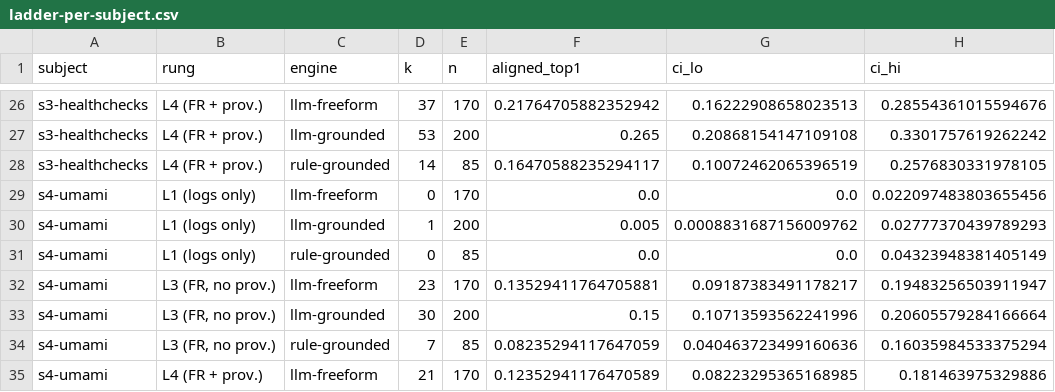
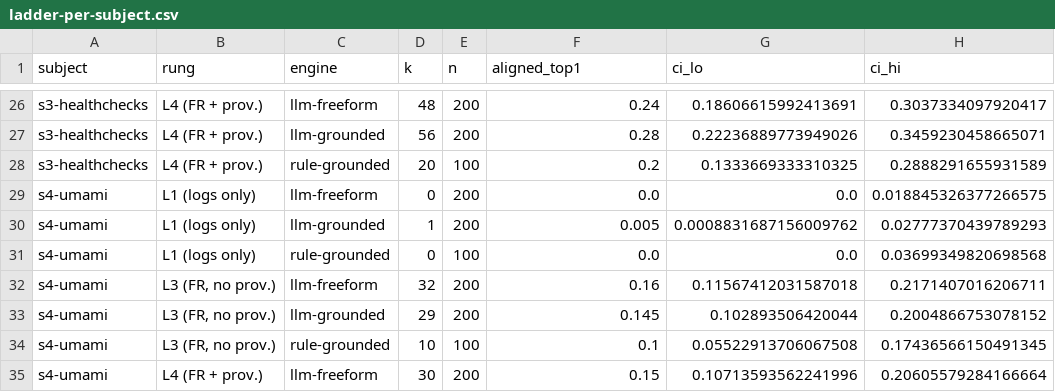
Before and after one commit to ihsenalaya/preview-operator, a CSV file: docs/research/failure-provenance/analysis-output/30b-evidence-ladder-s1s5/ladder-per-subject.csv, drawn as a sheet; only a part is shown, gaps mark what is left out; removed rows and columns are numbered as before the commit, all else as after; the diff covers the shown part only; the diff names each change by its address in the sheet, - before the commit and + after, or states it on an @@ line.

```diff
--- a/docs/research/failure-provenance/analysis-output/30b-evidence-ladder-s1s5/ladder-per-subject.csv
+++ b/docs/research/failure-provenance/analysis-output/30b-evidence-ladder-s1s5/ladder-per-subject.csv
-D26 (k): 37
+D26 (k): 48
-E26 (n): 170
+E26 (n): 200
-F26 (aligned_top1): 0.21764705882352942
+F26 (aligned_top1): 0.24
-G26 (ci_lo): 0.16222908658023513
+G26 (ci_lo): 0.18606615992413691
-H26 (ci_hi): 0.28554361015594676
+H26 (ci_hi): 0.3037334097920417
-D27 (k): 53
+D27 (k): 56
-F27 (aligned_top1): 0.265
+F27 (aligned_top1): 0.28
-G27 (ci_lo): 0.20868154147109108
+G27 (ci_lo): 0.22236889773949026
-H27 (ci_hi): 0.3301757619262242
+H27 (ci_hi): 0.3459230458665071
-D28 (k): 14
+D28 (k): 20
-E28 (n): 85
+E28 (n): 100
-F28 (aligned_top1): 0.16470588235294117
+F28 (aligned_top1): 0.2
-G28 (ci_lo): 0.10072462065396519
+G28 (ci_lo): 0.1333669333310325
-H28 (ci_hi): 0.2576830331978105
+H28 (ci_hi): 0.2888291655931589
-E29 (n): 170
+E29 (n): 200
-H29 (ci_hi): 0.022097483803655456
+H29 (ci_hi): 0.018845326377266575
-E31 (n): 85
+E31 (n): 100
-H31 (ci_hi): 0.04323948381405149
+H31 (ci_hi): 0.03699349820698568
-D32 (k): 23
+D32 (k): 32
-E32 (n): 170
+E32 (n): 200
-F32 (aligned_top1): 0.13529411764705881
+F32 (aligned_top1): 0.16
-G32 (ci_lo): 0.09187383491178217
+G32 (ci_lo): 0.11567412031587018
-H32 (ci_hi): 0.19483256503911947
+H32 (ci_hi): 0.2171407016206711
+row 33: s4-umami | L3 (FR, no prov.) | llm-grounded | 29 | 200 | 0.145 | 0.102893506420044 | 0.2004866753078152
+row 34: s4-umami | L3 (FR, no prov.) | rule-grounded | 10 | 100 | 0.1 | 0.05522913706067508 | 0.17436566150491345
-B35 (rung): L3 (FR, no prov.)
+B35 (rung): L4 (FR + prov.)
-C35 (engine): llm-grounded
+C35 (engine): llm-freeform
-row 34: s4-umami | L3 (FR, no prov.) | rule-grounded | 7 | 85 | 0.08235294117647059 | 0.040463723499160636 | 0.16035984533375294
-row 35: s4-umami | L4 (FR + prov.) | llm-freeform | 21 | 170 | 0.12352941176470589 | 0.08223295365168985 | 0.181463975329886
```
Also changed, not shown: 107 edited cells elsewhere in this file, docs/research/failure-provenance/analysis-output/19-evidence-precision/precision.csv, docs/research/failure-provenance/analysis-output/21c-glmm-logit-s1s5/odds_ratios.csv, 22 other files.
